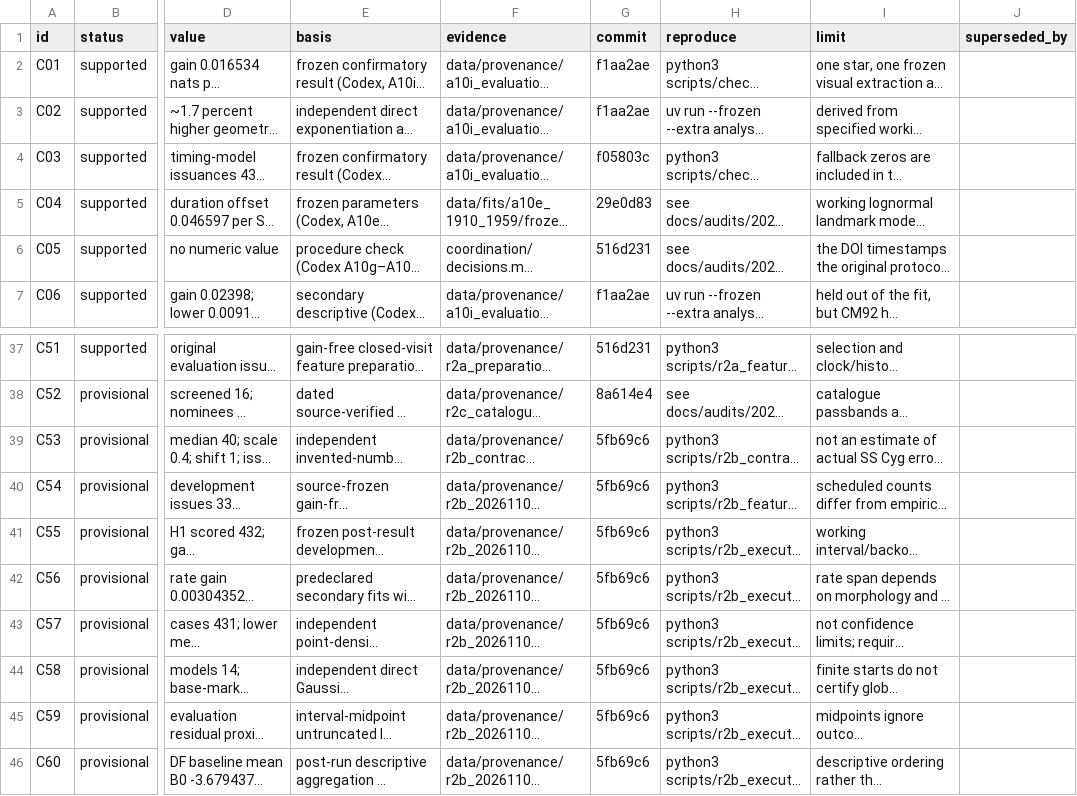
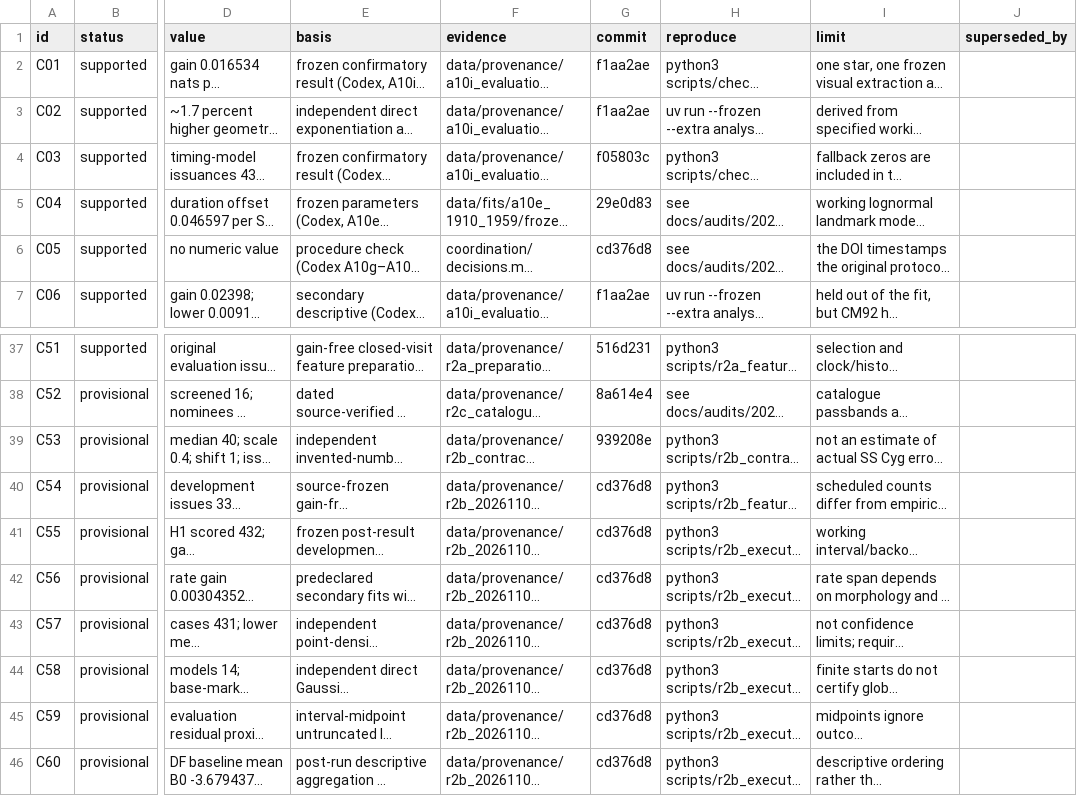
Before and after one commit to BWBrook/dwarf-nova-memory, a CSV file: manuscript/claims.csv, drawn as a sheet; only a part is shown, gaps mark what is left out; long unchanged cells end in …; the diff names each change by its address in the sheet, - before the commit and + after, or states it on an @@ line.

Commit message:
Stamp provisional R2b claims against execution evidence

```diff
--- a/manuscript/claims.csv
+++ b/manuscript/claims.csv
-G6 (commit): 516d231
+G6 (commit): cd376d8
-G39 (commit): 5fb69c6
+G39 (commit): 939208e
-G40:G46 (commit): 5fb69c6
+G40:G46 (commit): cd376d8
```
